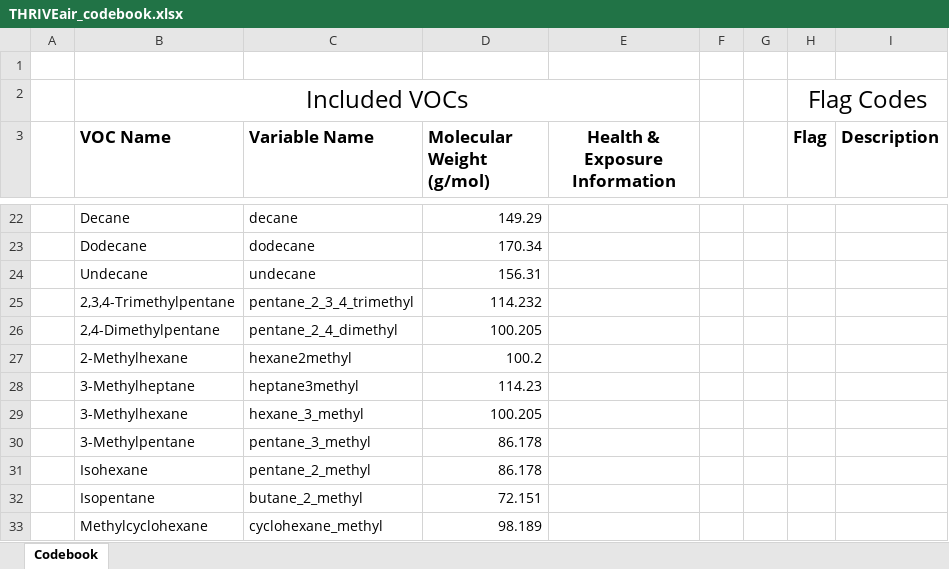
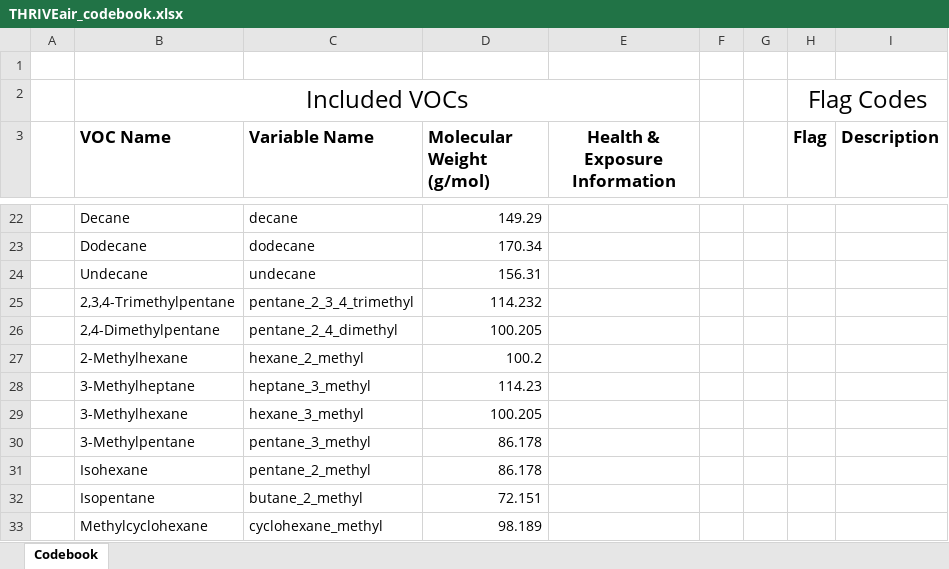
Before and after one commit to Lfrueh/THRIVEair_results, an Excel workbook: www/THRIVEair_codebook.xlsx, sheet Codebook, drawn as a sheet; only a part is shown, gaps mark what is left out; values as stored, in another font and other column widths than the file's, no borders; the diff covers the shown part only; the diff names each change by its address in the sheet, - before the commit and + after, or states it on an @@ line.

```diff
--- a/www/THRIVEair_codebook.xlsx (sheet Codebook)
+++ b/www/THRIVEair_codebook.xlsx (sheet Codebook)
-C27 (Variable Name): hexane2methyl
+C27 (Variable Name): hexane_2_methyl
-C28 (Variable Name): heptane3methyl
+C28 (Variable Name): heptane_3_methyl
```
Also changed, not shown: 11 edited cells elsewhere in this sheet, 6 other files.
